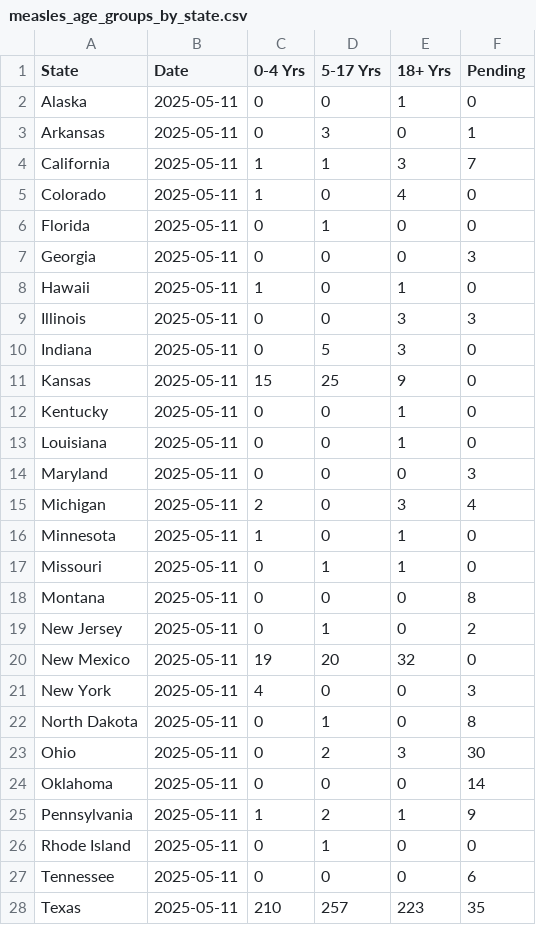
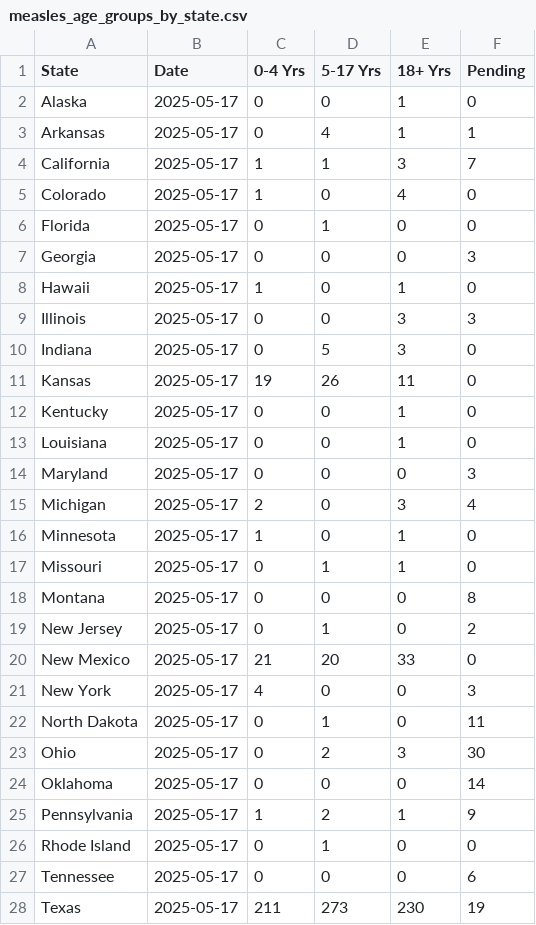
Before and after one commit to JHU-Measles-Tracking-Team/measles_US_data, a CSV file: measles_age_groups_by_state.csv, drawn as a sheet; only a part is shown; the diff covers the shown part only.

```diff
--- a/measles_age_groups_by_state.csv
+++ b/measles_age_groups_by_state.csv
@@ -1,28 +1,28 @@
 State,Date,0-4 Yrs,5-17 Yrs,18+ Yrs,Pending
-Alaska,2025-05-11,0,0,1,0
-Arkansas,2025-05-11,0,3,0,1
-California,2025-05-11,1,1,3,7
-Colorado,2025-05-11,1,0,4,0
-Florida,2025-05-11,0,1,0,0
-Georgia,2025-05-11,0,0,0,3
-Hawaii,2025-05-11,1,0,1,0
-Illinois,2025-05-11,0,0,3,3
-Indiana,2025-05-11,0,5,3,0
-Kansas,2025-05-11,15,25,9,0
-Kentucky,2025-05-11,0,0,1,0
-Louisiana,2025-05-11,0,0,1,0
-Maryland,2025-05-11,0,0,0,3
-Michigan,2025-05-11,2,0,3,4
-Minnesota,2025-05-11,1,0,1,0
-Missouri,2025-05-11,0,1,1,0
-Montana,2025-05-11,0,0,0,8
-New Jersey,2025-05-11,0,1,0,2
-New Mexico,2025-05-11,19,20,32,0
-New York,2025-05-11,4,0,0,3
-North Dakota,2025-05-11,0,1,0,8
-Ohio,2025-05-11,0,2,3,30
-Oklahoma,2025-05-11,0,0,0,14
-Pennsylvania,2025-05-11,1,2,1,9
-Rhode Island,2025-05-11,0,1,0,0
-Tennessee,2025-05-11,0,0,0,6
-Texas,2025-05-11,210,257,223,35
+Alaska,2025-05-17,0,0,1,0
+Arkansas,2025-05-17,0,4,1,1
+California,2025-05-17,1,1,3,7
+Colorado,2025-05-17,1,0,4,0
+Florida,2025-05-17,0,1,0,0
+Georgia,2025-05-17,0,0,0,3
+Hawaii,2025-05-17,1,0,1,0
+Illinois,2025-05-17,0,0,3,3
+Indiana,2025-05-17,0,5,3,0
+Kansas,2025-05-17,19,26,11,0
+Kentucky,2025-05-17,0,0,1,0
+Louisiana,2025-05-17,0,0,1,0
+Maryland,2025-05-17,0,0,0,3
+Michigan,2025-05-17,2,0,3,4
+Minnesota,2025-05-17,1,0,1,0
+Missouri,2025-05-17,0,1,1,0
+Montana,2025-05-17,0,0,0,8
+New Jersey,2025-05-17,0,1,0,2
+New Mexico,2025-05-17,21,20,33,0
+New York,2025-05-17,4,0,0,3
+North Dakota,2025-05-17,0,1,0,11
+Ohio,2025-05-17,0,2,3,30
+Oklahoma,2025-05-17,0,0,0,14
+Pennsylvania,2025-05-17,1,2,1,9
+Rhode Island,2025-05-17,0,1,0,0
+Tennessee,2025-05-17,0,0,0,6
+Texas,2025-05-17,211,273,230,19
```
Also changed, not shown: 3 edited cells elsewhere in this file, Top_states_time_series.csv, Vaccination_Status_Report.csv, 2 other files.
